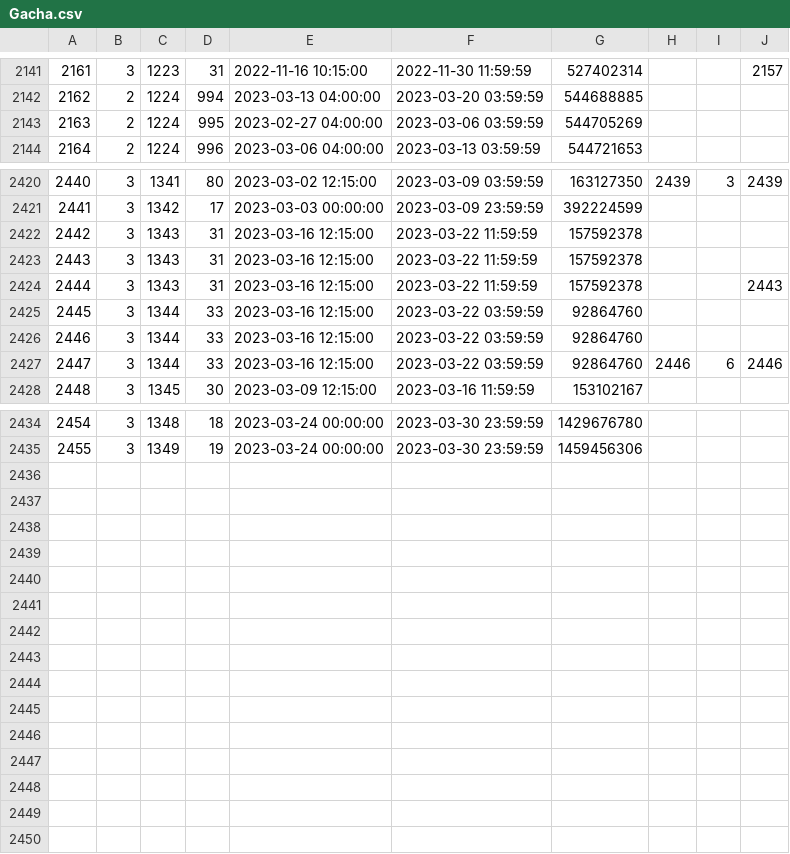
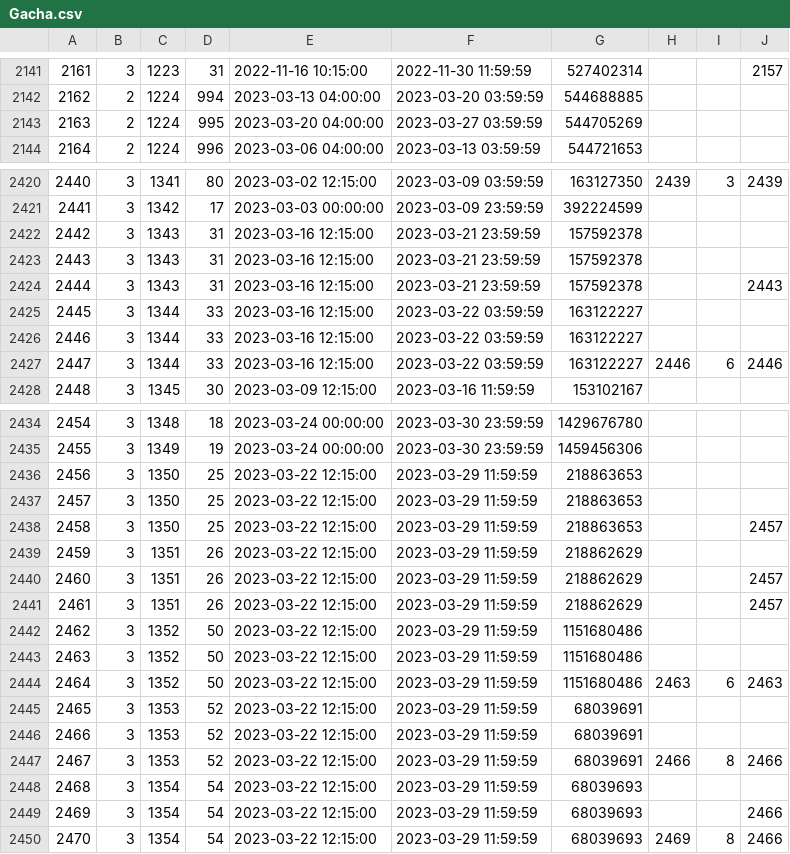
Before and after one commit to hibikidesu/doaxvv-data, a CSV file: csv/Gacha.csv, drawn as a sheet; only a part is shown, gaps mark what is left out.

```diff
--- a/csv/Gacha.csv
+++ b/csv/Gacha.csv
@@ -2142,3 +2142,3 @@
 "2162","2","1224","994","2023-03-13 04:00:00","2023-03-20 03:59:59","544688885",,,
-"2163","2","1224","995","2023-02-27 04:00:00","2023-03-06 03:59:59","544705269",,,
+"2163","2","1224","995","2023-03-20 04:00:00","2023-03-27 03:59:59","544705269",,,
 "2164","2","1224","996","2023-03-06 04:00:00","2023-03-13 03:59:59","544721653",,,
@@ -2421,8 +2421,8 @@
 "2441","3","1342","17","2023-03-03 00:00:00","2023-03-09 23:59:59","392224599",,,
-"2442","3","1343","31","2023-03-16 12:15:00","2023-03-22 11:59:59","157592378",,,
-"2443","3","1343","31","2023-03-16 12:15:00","2023-03-22 11:59:59","157592378",,,
-"2444","3","1343","31","2023-03-16 12:15:00","2023-03-22 11:59:59","157592378",,,"2443"
-"2445","3","1344","33","2023-03-16 12:15:00","2023-03-22 03:59:59","92864760",,,
-"2446","3","1344","33","2023-03-16 12:15:00","2023-03-22 03:59:59","92864760",,,
-"2447","3","1344","33","2023-03-16 12:15:00","2023-03-22 03:59:59","92864760","2446","6","2446"
+"2442","3","1343","31","2023-03-16 12:15:00","2023-03-21 23:59:59","157592378",,,
+"2443","3","1343","31","2023-03-16 12:15:00","2023-03-21 23:59:59","157592378",,,
+"2444","3","1343","31","2023-03-16 12:15:00","2023-03-21 23:59:59","157592378",,,"2443"
+"2445","3","1344","33","2023-03-16 12:15:00","2023-03-22 03:59:59","163122227",,,
+"2446","3","1344","33","2023-03-16 12:15:00","2023-03-22 03:59:59","163122227",,,
+"2447","3","1344","33","2023-03-16 12:15:00","2023-03-22 03:59:59","163122227","2446","6","2446"
 "2448","3","1345","30","2023-03-09 12:15:00","2023-03-16 11:59:59","153102167",,,
@@ -2435 +2435,16 @@
 "2455","3","1349","19","2023-03-24 00:00:00","2023-03-30 23:59:59","1459456306",,,
+"2456","3","1350","25","2023-03-22 12:15:00","2023-03-29 11:59:59","218863653",,,
+"2457","3","1350","25","2023-03-22 12:15:00","2023-03-29 11:59:59","218863653",,,
+"2458","3","1350","25","2023-03-22 12:15:00","2023-03-29 11:59:59","218863653",,,"2457"
+"2459","3","1351","26","2023-03-22 12:15:00","2023-03-29 11:59:59","218862629",,,
+"2460","3","1351","26","2023-03-22 12:15:00","2023-03-29 11:59:59","218862629",,,"2457"
+"2461","3","1351","26","2023-03-22 12:15:00","2023-03-29 11:59:59","218862629",,,"2457"
+"2462","3","1352","50","2023-03-22 12:15:00","2023-03-29 11:59:59","1151680486",,,
+"2463","3","1352","50","2023-03-22 12:15:00","2023-03-29 11:59:59","1151680486",,,
+"2464","3","1352","50","2023-03-22 12:15:00","2023-03-29 11:59:59","1151680486","2463","6","2463"
+"2465","3","1353","52","2023-03-22 12:15:00","2023-03-29 11:59:59","68039691",,,
+"2466","3","1353","52","2023-03-22 12:15:00","2023-03-29 11:59:59","68039691",,,
+"2467","3","1353","52","2023-03-22 12:15:00","2023-03-29 11:59:59","68039691","2466","8","2466"
+"2468","3","1354","54","2023-03-22 12:15:00","2023-03-29 11:59:59","68039693",,,
+"2469","3","1354","54","2023-03-22 12:15:00","2023-03-29 11:59:59","68039693",,,"2466"
+"2470","3","1354","54","2023-03-22 12:15:00","2023-03-29 11:59:59","68039693","2469","8","2466"
```
Also changed, not shown: csv/Consume_Parameter.csv, csv/MissionOpenCondition.csv, 37 other files.
